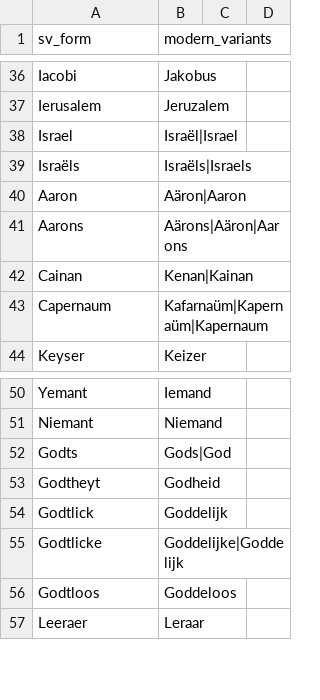
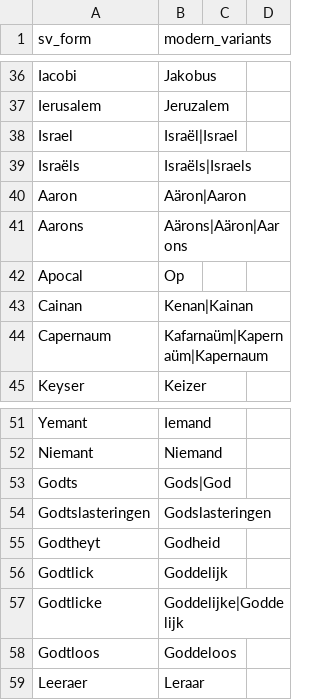
Before and after one commit to wmotte/SVmodernisatie2026, a CSV file: scripts/sv_spelling.csv, drawn as a sheet; only a part is shown, gaps mark what is left out.

Commit message:
moderniseer HEB 12:7-9

```diff
--- a/scripts/sv_spelling.csv
+++ b/scripts/sv_spelling.csv
@@ -41,2 +41,3 @@ Aaron,Aäron|Aaron
 Aarons,Aärons|Aäron|Aarons
+Apocal,Op
 Cainan,Kenan|Kainan
@@ -52,2 +53,3 @@ Niemant,Niemand
 Godts,Gods|God
+Godtslasteringen,Godslasteringen
 Godtheyt,Godheid
```
Also changed, not shown: 1 other file.
